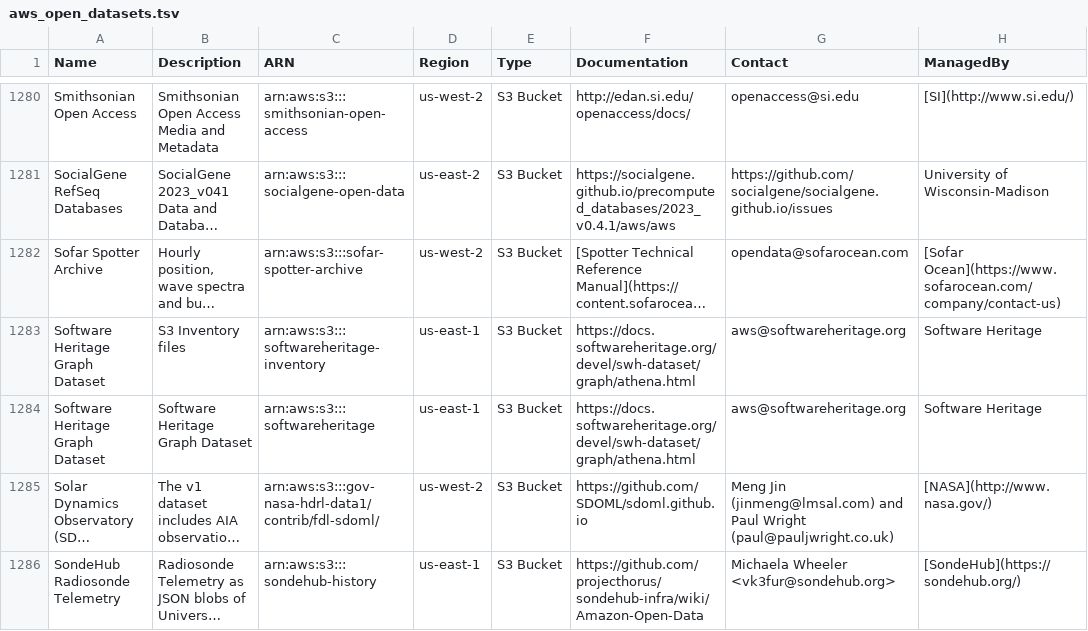
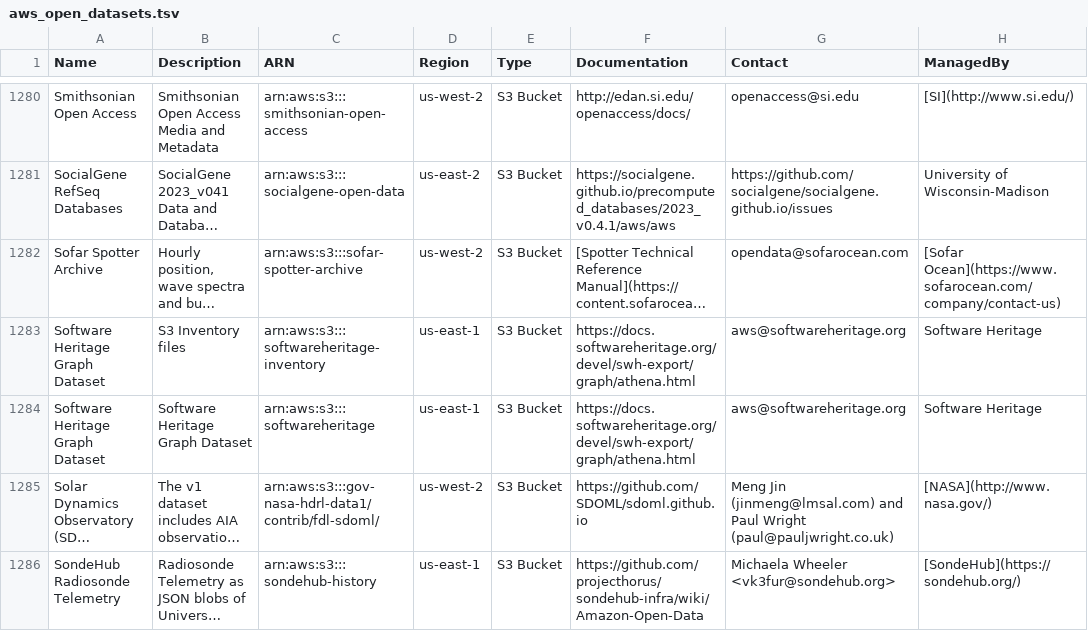
Before and after one commit to opengeos/aws-open-data, a TSV file: aws_open_datasets.tsv, drawn as a sheet; only a part is shown, gaps mark what is left out; long unchanged cells end in …; the diff names each change by its address in the sheet, - before the commit and + after, or states it on an @@ line.

```diff
--- a/aws_open_datasets.tsv
+++ b/aws_open_datasets.tsv
-F1283:F1284 (Documentation): https://docs.softwareheritage.org/devel/swh-dataset/graph/athena.html
+F1283:F1284 (Documentation): https://docs.softwareheritage.org/devel/swh-export/graph/athena.html
```
Also changed, not shown: 2 other files.
